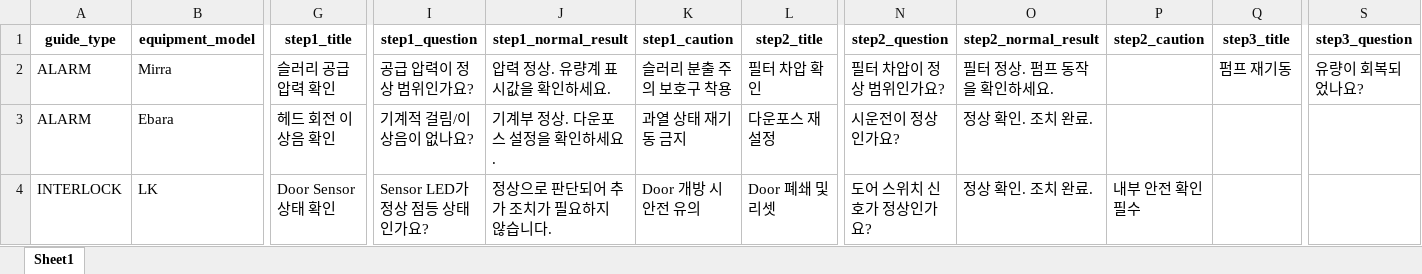
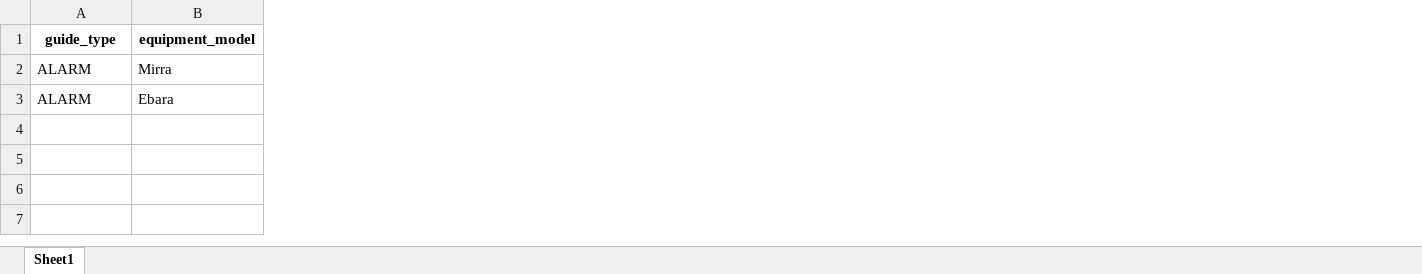
Before and after one commit to jeongu3819/cmpbeol, an Excel workbook: samples/alarm_sample.xlsx, sheet Sheet1, drawn as a sheet; only a part is shown, gaps mark what is left out; values as stored, in another font and other column widths than the file's, no borders; removed rows and columns are numbered as before the commit, all else as after; rows hold the shown columns only; the diff covers the shown part only; the diff names each change by its address in the sheet, - before the commit and + after, or states it on an @@ line.

```diff
--- a/samples/alarm_sample.xlsx (sheet Sheet1)
+++ b/samples/alarm_sample.xlsx (sheet Sheet1)
-column G (step1_title), rows 2-3: 슬러리 공급 압력 확인 | 헤드 회전 이상음 확인
-column I (step1_question), rows 2-3: 공급 압력이 정상 범위인가요? | 기계적 걸림/이상음이 없나요?
-column J (step1_normal_result), rows 2-3: 압력 정상. 유량계 표시값을 확인하세요. | 기계부 정상. 다운포스 설정을 확인하세요.
-column K (step1_caution), rows 2-3: 슬러리 분출 주의 보호구 착용 | 과열 상태 재기동 금지
-column L (step2_title), rows 2-3: 필터 차압 확인 | 다운포스 재설정
-column N (step2_question), rows 2-3: 필터 차압이 정상 범위인가요? | 시운전이 정상인가요?
-column O (step2_normal_result), rows 2-3: 필터 정상. 펌프 동작을 확인하세요. | 정상 확인. 조치 완료.
-column P (step2_caution), empty
-column Q (step3_title), row 2: 펌프 재기동
-column S (step3_question), row 2: 유량이 회복되었나요?
-row 4: INTERLOCK | LK | Door Sensor 상태 확인 | Sensor LED가 정상 점등 상태인가요? | 정상으로 판단되어 추가 조치가 필요하지 않습니다. | Door 개방 시 안전 유의 | Door 폐쇄 및 리셋 | 도어 스위치 신호가 정상인가요? | 정상 확인. 조치 완료. | 내부 안전 확인 필수
```
Also changed, not shown: 2 added columns, 2 removed columns and 3 edited cells elsewhere in this sheet, samples/interlock_sample.xlsx, 28 other files.
